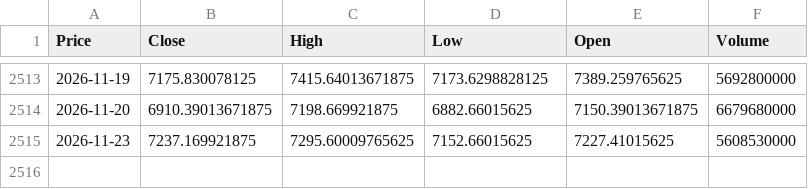
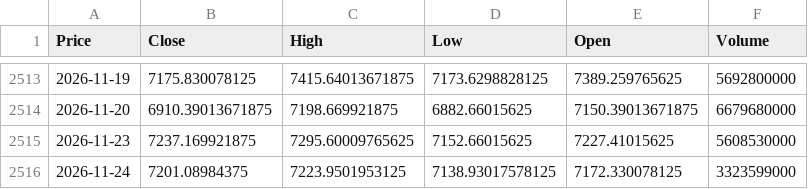
Before and after one commit to elielebos-ui/ai-trade-app, a CSV file: sp500_macro.csv, drawn as a sheet; only a part is shown, gaps mark what is left out; the diff names each change by its address in the sheet, - before the commit and + after, or states it on an @@ line.

```diff
--- a/sp500_macro.csv
+++ b/sp500_macro.csv
+row 2516: 2026-11-24 | 7201.08984375 | 7223.9501953125 | 7138.93017578125 | 7172.330078125 | 3323599000
```
Also changed, not shown: apple_features.csv, apple_historical_data.csv, 9 other files.
